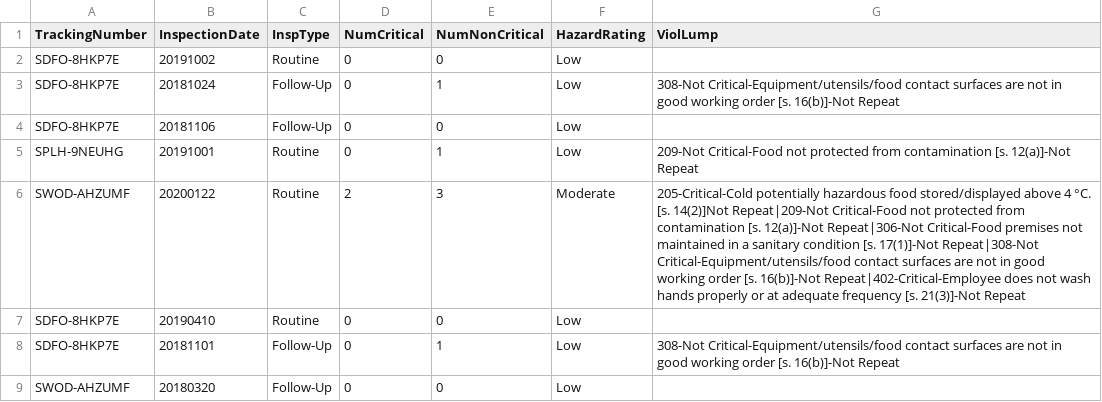
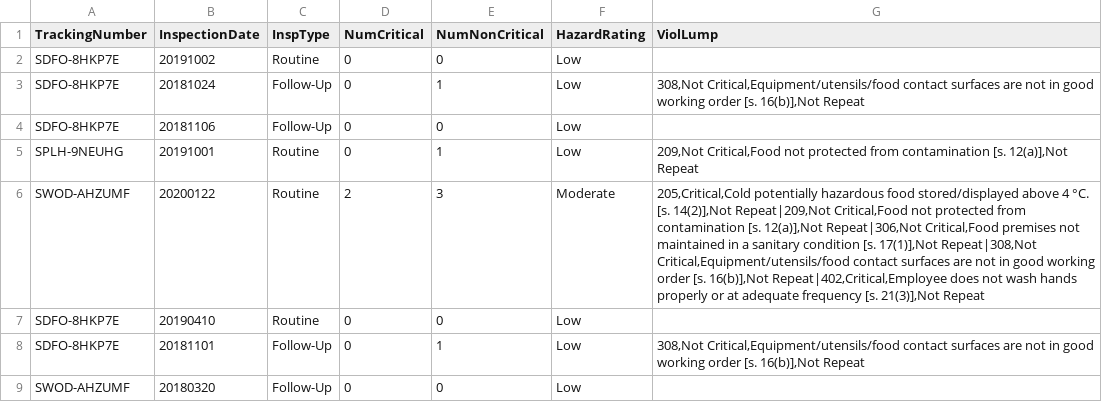
Before and after one commit to gavindang2911/Restaurant-Inspection-App, a CSV file: Final_project/app/src/main/res/raw/inspectionreports_itr1.csv, drawn as a sheet; only a part is shown; the diff covers the shown part only.

Commit message:
Added violation class, extract data from CSV file

```diff
--- a/Final_project/app/src/main/res/raw/inspectionreports_itr1.csv
+++ b/Final_project/app/src/main/res/raw/inspectionreports_itr1.csv
@@ -3 +3 @@ SDFO-8HKP7E,20191002,Routine,0,0,Low,
-SDFO-8HKP7E,20181024,Follow-Up,0,1,Low,308-Not Critical-Equipment/utensils/food contact surfaces are not in good working order [s. 16(b)]-Not Repeat
+"SDFO-8HKP7E",20181024,"Follow-Up",0,1,"Low","308,Not Critical,Equipment/utensils/food contact surfaces are not in good working order [s. 16(b)],Not Repeat"
@@ -5,2 +5,2 @@ SDFO-8HKP7E,20181106,Follow-Up,0,0,Low,
-SPLH-9NEUHG,20191001,Routine,0,1,Low,209-Not Critical-Food not protected from contamination [s. 12(a)]-Not Repeat
-SWOD-AHZUMF,20200122,Routine,2,3,Moderate,205-Critical-Cold potentially hazardous food stored/displayed above 4 °C. [s. 14(2)]Not Repeat|209-Not Critical-Food not protected from contamination [s. 12(a)]-Not Repeat|306-Not Critical-Food premises not maintained in a sanitary condition [s. 17(1)]-Not Repeat|308-Not Critical-Equipment/utensils/food contact surfaces are not in good working order [s. 16(b)]-Not Repeat|402-Critical-Employee does not wash hands properly or at adequate frequency [s. 21(3)]-Not Repeat
+"SPLH-9NEUHG",20191001,"Routine",0,1,"Low","209,Not Critical,Food not protected from contamination [s. 12(a)],Not Repeat"
+"SWOD-AHZUMF",20200122,"Routine",2,3,"Moderate","205,Critical,Cold potentially hazardous food stored/displayed above 4 °C. [s. 14(2)],Not Repeat|209,Not Critical,Food not protected from contamination [s. 12(a)],Not Repeat|306,Not Critical,Food premises not maintained in a sanitary condition [s. 17(1)],Not Repeat|308,Not Critical,Equipment/utensils/food contact surfaces are not in good working order [s. 16(b)],Not Repeat|402,Critical,Employee does not wash hands properly or at adequate frequency [s. 21(3)],Not Repeat"
@@ -8 +8 @@ SDFO-8HKP7E,20190410,Routine,0,0,Low,
-SDFO-8HKP7E,20181101,Follow-Up,0,1,Low,308-Not Critical-Equipment/utensils/food contact surfaces are not in good working order [s. 16(b)]-Not Repeat
+"SDFO-8HKP7E",20181101,"Follow-Up",0,1,"Low","308,Not Critical,Equipment/utensils/food contact surfaces are not in good working order [s. 16(b)],Not Repeat"
```
Also changed, not shown: 32 edited cells elsewhere in this file, 10 other files.
